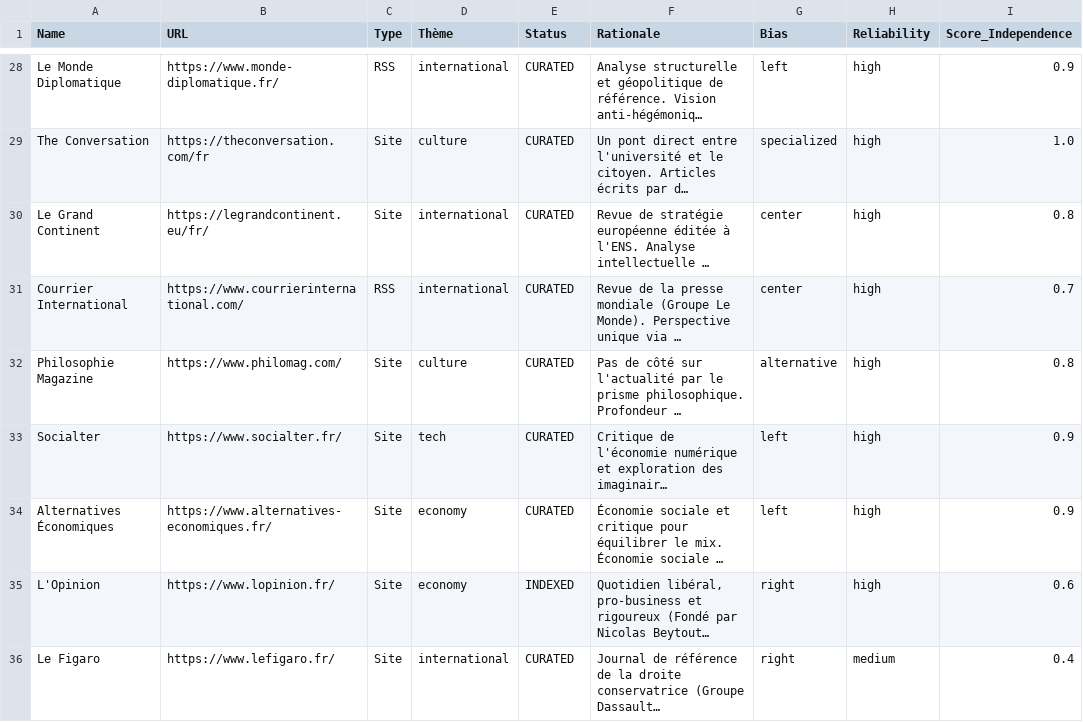
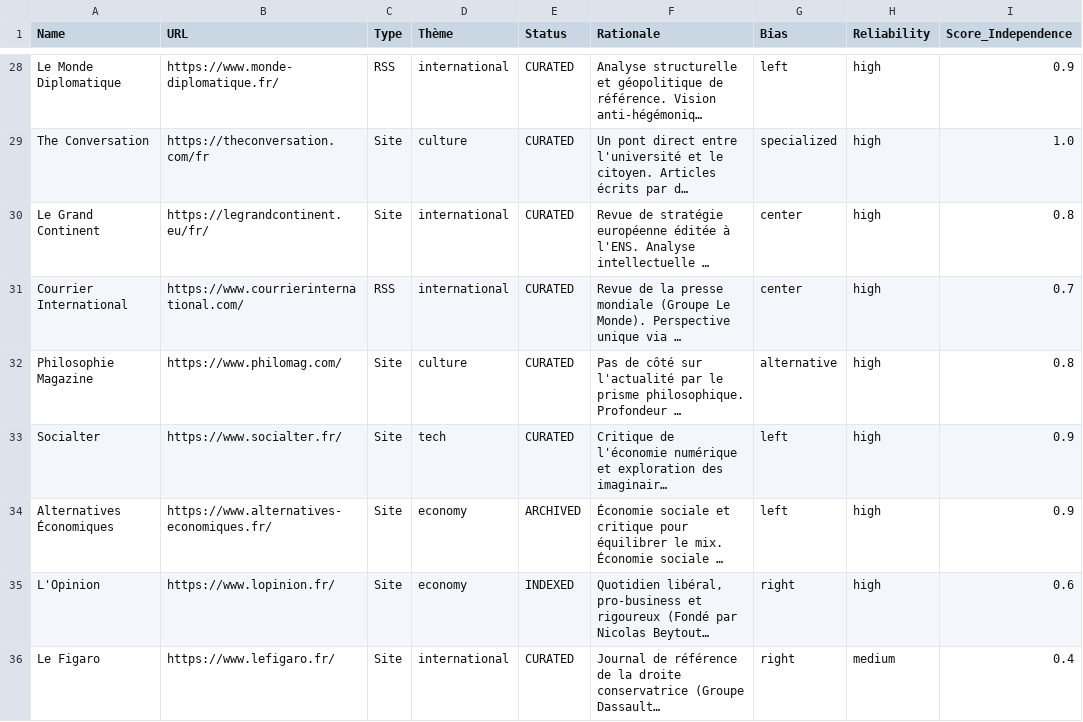
Before and after one commit to boujonlaurin-dotcom/facteur, a CSV file: sources/sources_master.csv, drawn as a sheet; only a part is shown, gaps mark what is left out; long unchanged cells end in …; the diff covers the shown part only; the diff names each change by its address in the sheet, - before the commit and + after, or states it on an @@ line.

```diff
--- a/sources/sources_master.csv
+++ b/sources/sources_master.csv
-E34 (Status): CURATED
+E34 (Status): ARCHIVED
```
Also changed, not shown: 26 edited cells elsewhere in this file, 7 other files.
